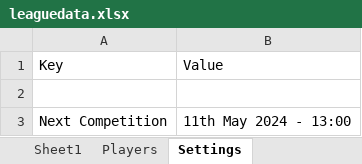
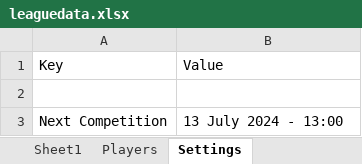
Before and after one commit to CMPtechnik/CheadleGolfAcademy, an Excel workbook: data/leaguedata.xlsx, sheet Settings, drawn as a sheet; values as stored, in another font and other column widths than the file's, no borders; the diff names each change by its address in the sheet, - before the commit and + after, or states it on an @@ line.

```diff
--- a/data/leaguedata.xlsx (sheet Settings)
+++ b/data/leaguedata.xlsx (sheet Settings)
-B3: 11th May 2024 - 13:00
+B3: 13 July 2024 - 13:00
```
Also changed, not shown: sheet Sheet1, 3 other files.
